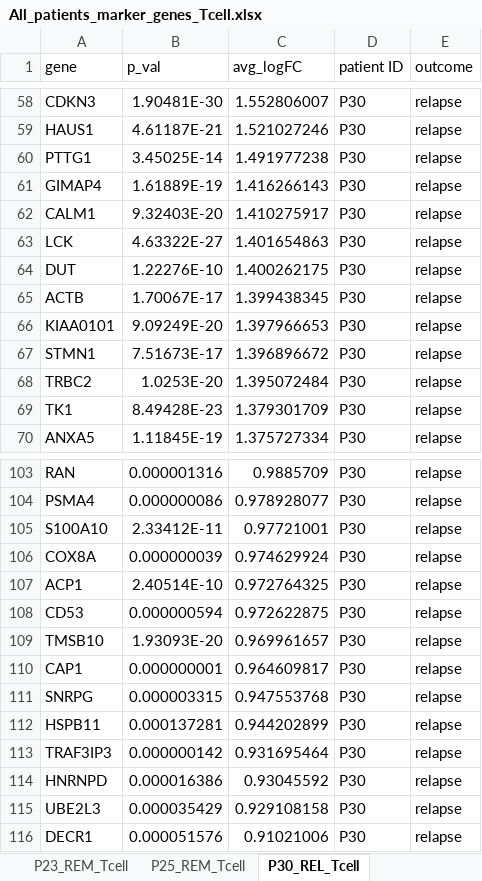
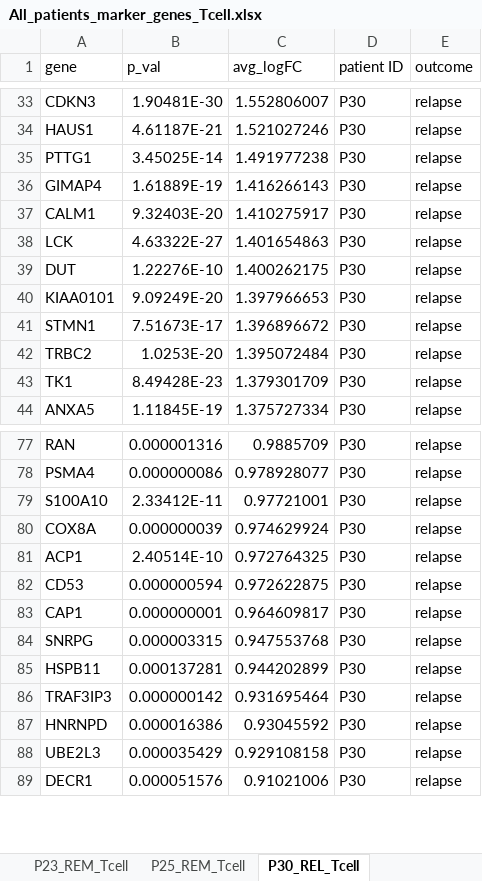
Before and after one commit to kaiyu2012/M-Precise, an Excel workbook: datasets/All_patients_marker_genes_Tcell.xlsx, sheet P30_REL_Tcell, drawn as a sheet; only a part is shown, gaps mark what is left out; values as stored, in another font and other column widths than the file's, no borders; conditional formats not drawn; the diff covers the shown part only; the diff names each change by its address in the sheet, - before the commit and + after, or states it on an @@ line.

```diff
--- a/datasets/All_patients_marker_genes_Tcell.xlsx (sheet P30_REL_Tcell)
+++ b/datasets/All_patients_marker_genes_Tcell.xlsx (sheet P30_REL_Tcell)
-row 65: ACTB | 1.70067E-17 | 1.399438345 | P30 | relapse
-row 109: TMSB10 | 1.93093E-20 | 0.969961657 | P30 | relapse
```
Also changed, not shown: 25 removed rows elsewhere in this sheet, sheet P38_REM_Tcell, sheet P31_REM_Tcell, 2 other files.
